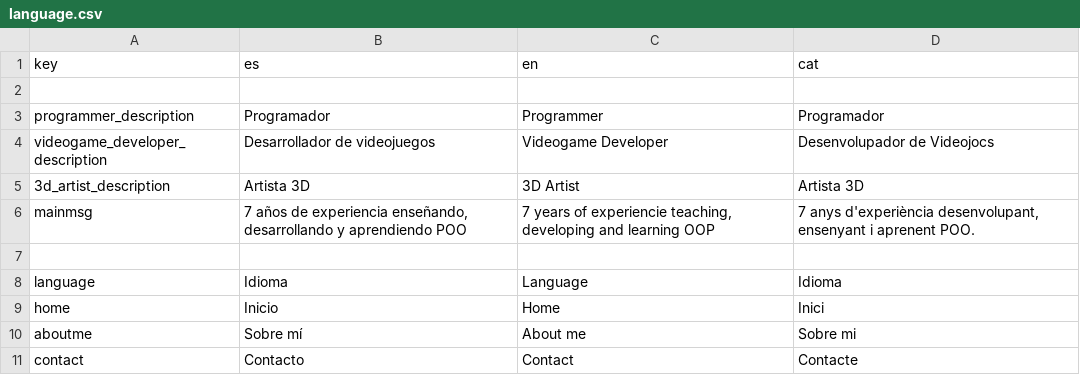
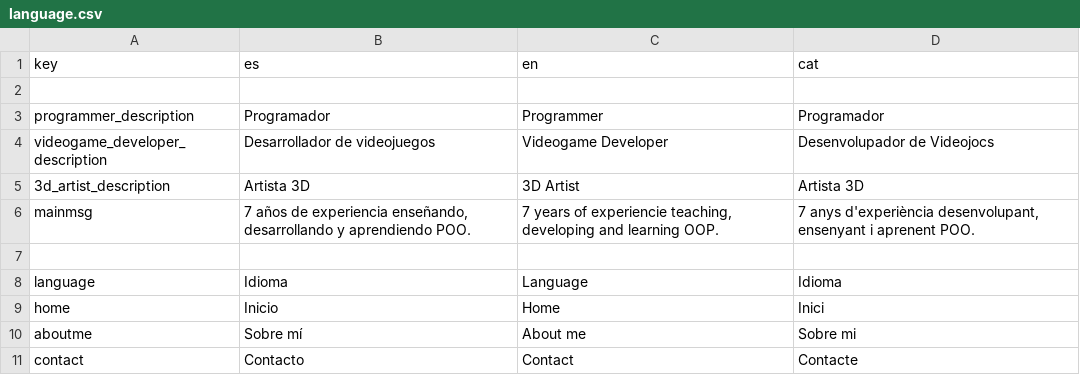
Before and after one commit to alvaroesalvaroo/portfolio, a CSV file: assets/language.csv, drawn as a sheet; only a part is shown.

```diff
--- a/assets/language.csv
+++ b/assets/language.csv
@@ -5,3 +5,3 @@ videogame_developer_description;Desarrollador de videojuegos;Videogame Developer
 3d_artist_description;Artista 3D;3D Artist;Artista 3D
-mainmsg;7 años de experiencia enseñando, desarrollando y aprendiendo POO; 7 years of experiencie teaching, developing and learning OOP; 7 anys d'experiència desenvolupant, ensenyant i aprenent POO.
+mainmsg;7 años de experiencia enseñando, desarrollando y aprendiendo POO.; 7 years of experiencie teaching, developing and learning OOP.; 7 anys d'experiència desenvolupant, ensenyant i aprenent POO.
 
```
Also changed, not shown: 1 other file.
